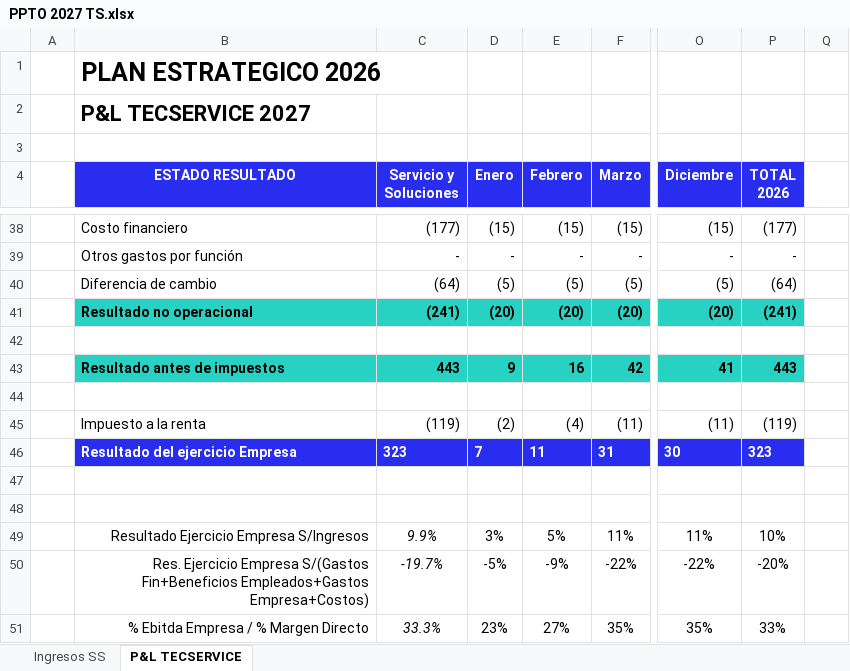
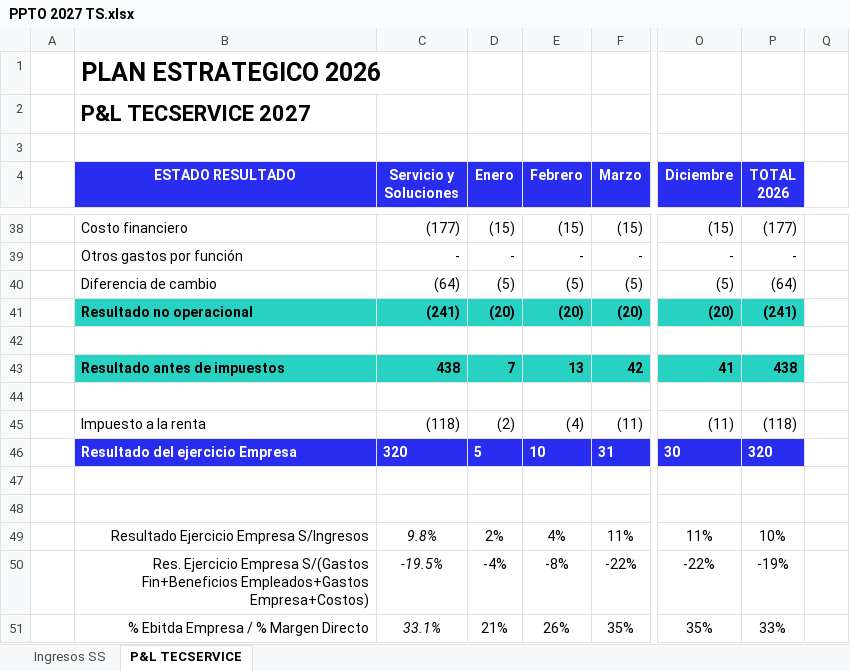
Before and after one commit to situinmobiliaria/Panel-TECSERVICE, an Excel workbook: PPTO 2027 TS.xlsx, sheet P&L TECSERVICE, drawn as a sheet; only a part is shown, gaps mark what is left out; values as stored, in another font and other column widths than the file's, no borders; charts and pictures not drawn; the diff covers the shown part only; the diff names each change by its address in the sheet, - before the commit and + after, or states it on an @@ line.

```diff
--- a/PPTO 2027 TS.xlsx (sheet P&L TECSERVICE)
+++ b/PPTO 2027 TS.xlsx (sheet P&L TECSERVICE)
-C43 (Servicio y Soluciones): 443
+C43 (Servicio y Soluciones): 438
-D43 (Enero): 9
+D43 (Enero): 7
-E43 (Febrero): 16
+E43 (Febrero): 13
-P43 (TOTAL 2026): 443
+P43 (TOTAL 2026): 438
-C45 (Servicio y Soluciones): (119)
+C45 (Servicio y Soluciones): (118)
-P45 (TOTAL 2026): (119)
+P45 (TOTAL 2026): (118)
-C46 (Servicio y Soluciones): 323
+C46 (Servicio y Soluciones): 320
-D46 (Enero): 7
+D46 (Enero): 5
-E46 (Febrero): 11
+E46 (Febrero): 10
-P46 (TOTAL 2026): 323
+P46 (TOTAL 2026): 320
-C49 (Servicio y Soluciones): 9.9%
+C49 (Servicio y Soluciones): 9.8%
-D49 (Enero): 3%
+D49 (Enero): 2%
-E49 (Febrero): 5%
+E49 (Febrero): 4%
-C50 (Servicio y Soluciones): -19.7%
+C50 (Servicio y Soluciones): -19.5%
-D50 (Enero): -5%
+D50 (Enero): -4%
-E50 (Febrero): -9%
+E50 (Febrero): -8%
-P50 (TOTAL 2026): -20%
+P50 (TOTAL 2026): -19%
-C51 (Servicio y Soluciones): 33.3%
+C51 (Servicio y Soluciones): 33.1%
-D51 (Enero): 23%
+D51 (Enero): 21%
-E51 (Febrero): 27%
+E51 (Febrero): 26%
```
Also changed, not shown: 32 edited cells elsewhere in this sheet, sheet Ingresos SS, formulas that keep their value, 3 other files.
